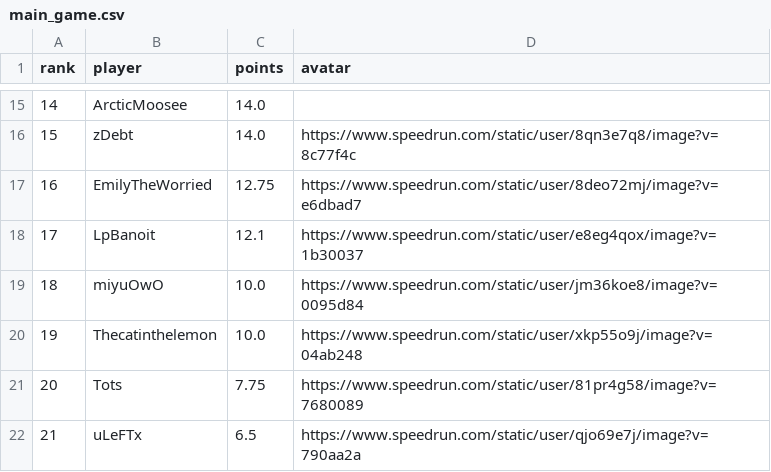
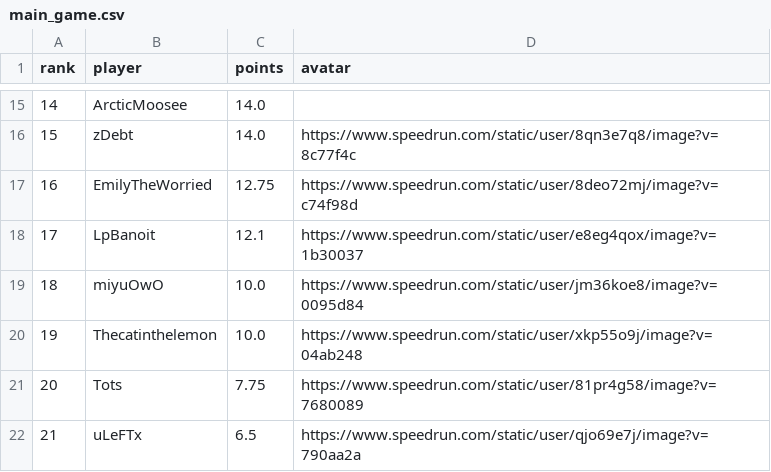
Before and after one commit to BGSW-dev/ReanimaHub, a CSV file: main_game.csv, drawn as a sheet; only a part is shown, gaps mark what is left out.

```diff
--- a/main_game.csv
+++ b/main_game.csv
@@ -16,3 +16,3 @@ rank,player,points,avatar
 15,zDebt,14.0,https://www.speedrun.com/static/user/8qn3e7q8/image?v=8c77f4c
-16,EmilyTheWorried,12.75,https://www.speedrun.com/static/user/8deo72mj/image?v=e6dbad7
+16,EmilyTheWorried,12.75,https://www.speedrun.com/static/user/8deo72mj/image?v=c74f98d
 17,LpBanoit,12.1,https://www.speedrun.com/static/user/e8eg4qox/image?v=1b30037
```
Also changed, not shown: 1 other file.
